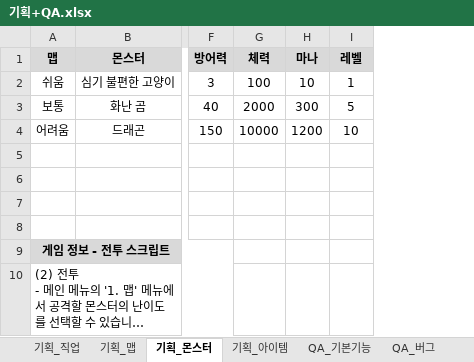
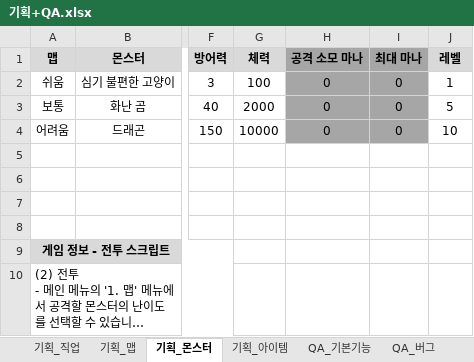
Before and after one commit to codd1/PrimerPasoRPG, an Excel workbook: PrimerPasoRPG/기획+QA.xlsx, sheet 기획_몬스터, drawn as a sheet; only a part is shown, gaps mark what is left out; long unchanged cells end in …; values as stored, in another font and other column widths than the file's, no borders; charts and pictures not drawn; removed rows and columns are numbered as before the commit, all else as after; the diff names each change by its address in the sheet, - before the commit and + after, or states it on an @@ line.

```diff
--- a/PrimerPasoRPG/기획+QA.xlsx (sheet 기획_몬스터)
+++ b/PrimerPasoRPG/기획+QA.xlsx (sheet 기획_몬스터)
-column H (마나), rows 2-4: 10 | 300 | 1200
+column H (공격 소모 마나), rows 2-4: all 0
+column I (최대 마나), rows 2-4: all 0
```
Also changed, not shown: sheet QA_개발, sheet 기획_아이템, sheet QA_버그, sheet 기획_직업, charts or pictures, 44 other files.
